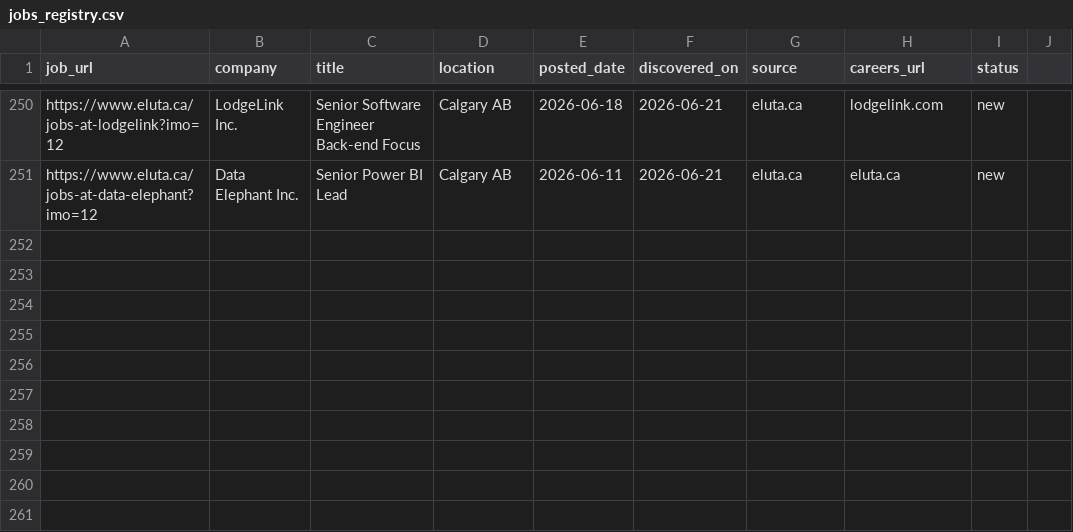
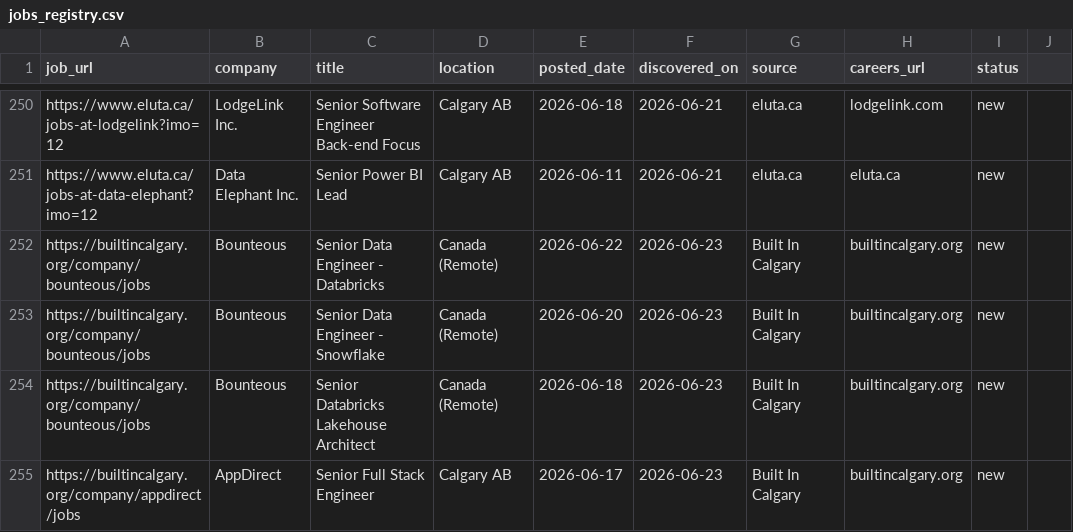
Before and after one commit to opsclawd/career-targets, a CSV file: careers/jobs_registry.csv, drawn as a sheet; only a part is shown, gaps mark what is left out; the diff names each change by its address in the sheet, - before the commit and + after, or states it on an @@ line.

Commit message:
Add Bounteous and AppDirect (+2 companies, +4 jobs)
Run 2026-06-23:
- Bounteous: global AI services firm, Calgary office, 3 data engineering roles on Built In Calgary
- AppDirect: subscription commerce platform, Calgary AB, Senior Full Stack Engineer (React/TS/Node.js/AWS)

```diff
--- a/careers/jobs_registry.csv
+++ b/careers/jobs_registry.csv
+row 252: https://builtincalgary.org/company/bounteous/jobs | Bounteous | Senior Data Engineer - Databricks | Canada (Remote) | 2026-06-22 | 2026-06-23 | Built In Calgary | builtincalgary.org | new
+row 253: https://builtincalgary.org/company/bounteous/jobs | Bounteous | Senior Data Engineer - Snowflake | Canada (Remote) | 2026-06-20 | 2026-06-23 | Built In Calgary | builtincalgary.org | new
+row 254: https://builtincalgary.org/company/bounteous/jobs | Bounteous | Senior Databricks Lakehouse Architect | Canada (Remote) | 2026-06-18 | 2026-06-23 | Built In Calgary | builtincalgary.org | new
+row 255: https://builtincalgary.org/company/appdirect/jobs | AppDirect | Senior Full Stack Engineer | Calgary AB | 2026-06-17 | 2026-06-23 | Built In Calgary | builtincalgary.org | new
```
Also changed, not shown: careers/careers_registry.csv, 1 other file.
